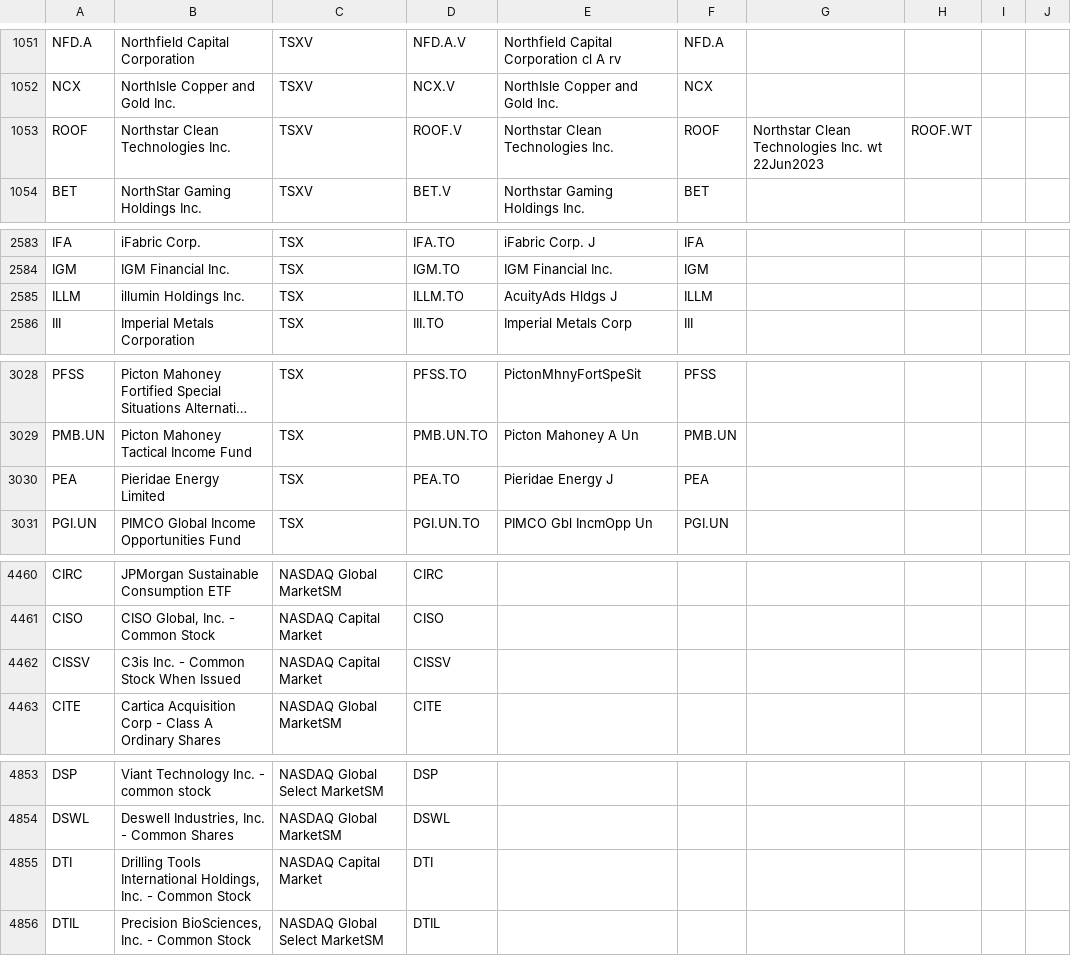
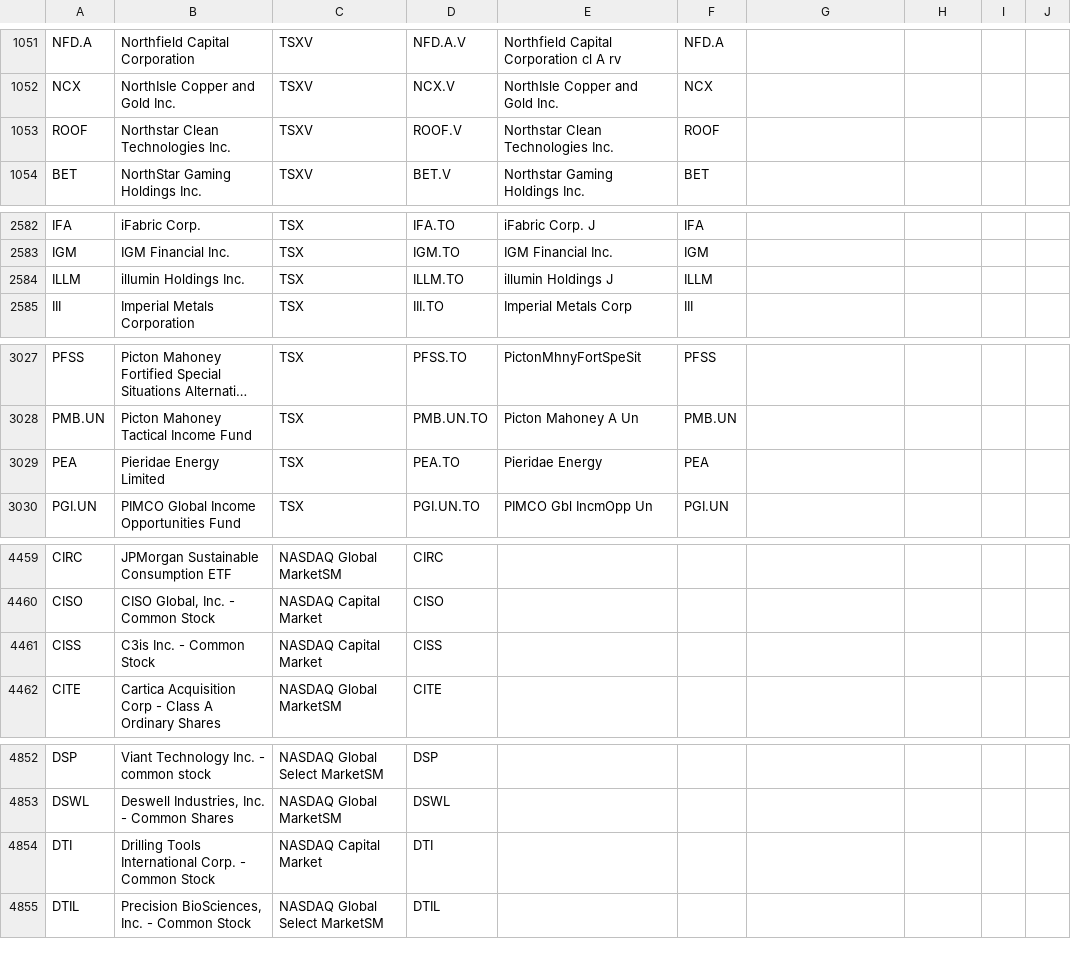
Before and after one commit to jonfriesen/symbol-list, a CSV file: web/static/data/daily-symbol-list.csv, drawn as a sheet; only a part is shown, gaps mark what is left out; long unchanged cells end in …; addresses are those after the commit; the diff covers the shown part only; the diff names each change by its address in the sheet, - before the commit and + after, or states it on an @@ line.

```diff
--- a/web/static/data/daily-symbol-list.csv
+++ b/web/static/data/daily-symbol-list.csv
-G1053: Northstar Clean Technologies Inc. wt 22Jun2023
+G1053: (empty)
-H1053: ROOF.WT
+H1053: (empty)
-E2584: AcuityAds Hldgs J
+E2584: illumin Holdings J
-E3029: Pieridae Energy J
+E3029: Pieridae Energy
-A4461: CISSV
+A4461: CISS
-B4461: C3is Inc. - Common Stock When Issued
+B4461: C3is Inc. - Common Stock
-D4461: CISSV
+D4461: CISS
-B4854: …Tools International Holdings, Inc. - Common…
+B4854: …Tools International Corp. - Common…
```
Also changed, not shown: 2 added rows, 5 removed rows and 1 edited cell elsewhere in this file, web/static/data/daily-crypto-symbol-list.csv, 5 other files.
